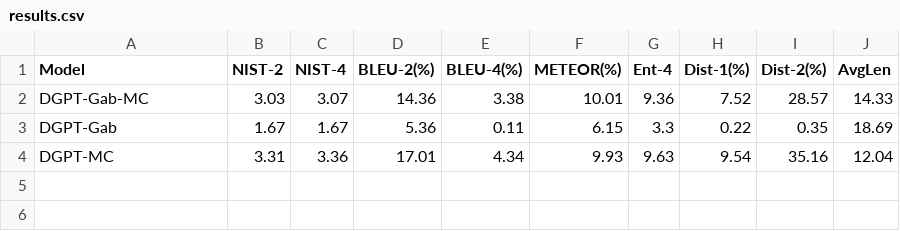
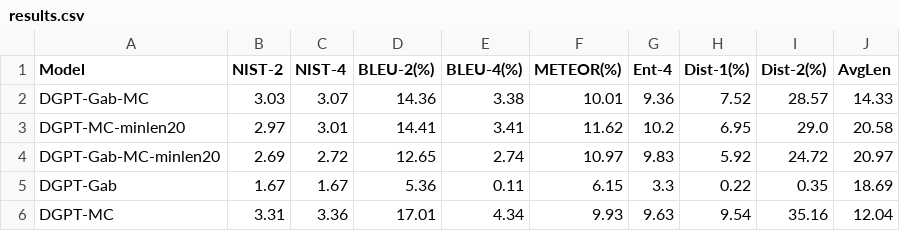
Before and after one commit to shaneweisz/auto-counterspeech, a CSV file: general_conv_reddit/experiments/UsingGab/results.csv, drawn as a sheet.

Commit message:
Add minlen 20 gab general conv experiments

```diff
--- a/general_conv_reddit/experiments/UsingGab/results.csv
+++ b/general_conv_reddit/experiments/UsingGab/results.csv
@@ -2,2 +2,4 @@ Model,NIST-2,NIST-4,BLEU-2(%),BLEU-4(%),METEOR(%),Ent-4,Dist-1(%),Dist-2(%),AvgL
 DGPT-Gab-MC,3.03,3.07,14.36,3.38,10.01,9.36,7.52,28.57,14.33
+DGPT-MC-minlen20,2.97,3.01,14.41,3.41,11.62,10.2,6.95,29.0,20.58
+DGPT-Gab-MC-minlen20,2.69,2.72,12.65,2.74,10.97,9.83,5.92,24.72,20.97
 DGPT-Gab,1.67,1.67,5.36,0.11,6.15,3.3,0.22,0.35,18.69
```
Also changed, not shown: 11 other files.
